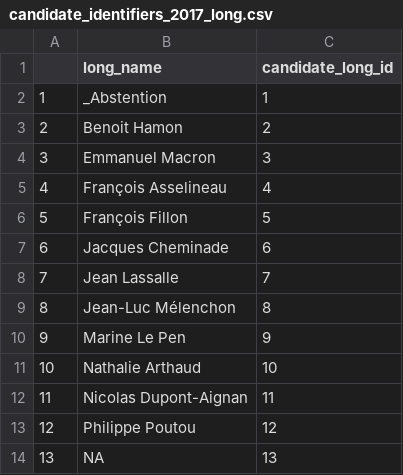
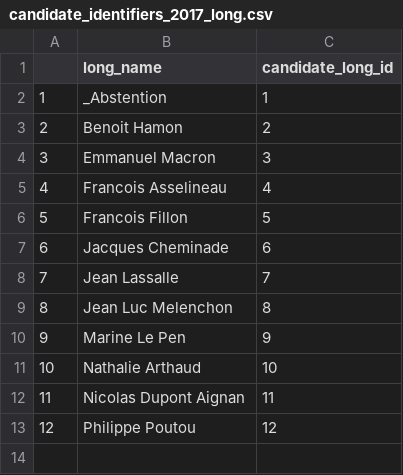
Before and after one commit to MerlinHeidemanns/election_forecast_france, a CSV file: dta/polls_dta/candidate_identifiers_2017_long.csv, drawn as a sheet.

Commit message:
identifiers

```diff
--- a/dta/polls_dta/candidate_identifiers_2017_long.csv
+++ b/dta/polls_dta/candidate_identifiers_2017_long.csv
@@ -4,11 +4,10 @@
 "3","Emmanuel Macron",3
-"4","François Asselineau",4
-"5","François Fillon",5
+"4","Francois Asselineau",4
+"5","Francois Fillon",5
 "6","Jacques Cheminade",6
 "7","Jean Lassalle",7
-"8","Jean-Luc Mélenchon",8
+"8","Jean Luc Melenchon",8
 "9","Marine Le Pen",9
 "10","Nathalie Arthaud",10
-"11","Nicolas Dupont-Aignan",11
+"11","Nicolas Dupont Aignan",11
 "12","Philippe Poutou",12
-"13",NA,13
```
Also changed, not shown: dta/polls_dta/candidate_identifiers_2017_short.csv, 6 other files.
